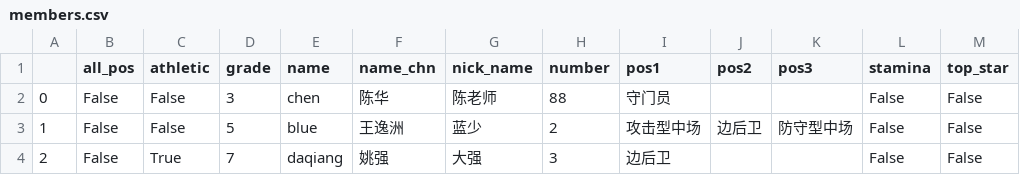
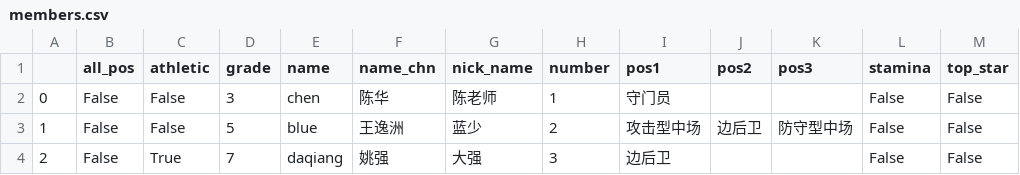
Before and after one commit to zhzhzh/Inception, a CSV file: members.csv, drawn as a sheet; only a part is shown.

Commit message:
backup members

```diff
--- a/members.csv
+++ b/members.csv
@@ -1,3 +1,3 @@
 ,all_pos,athletic,grade,name,name_chn,nick_name,number,pos1,pos2,pos3,stamina,top_star
-0,False,False,3,chen,陈华,陈老师,88,守门员,,,False,False
+0,False,False,3,chen,陈华,陈老师,1,守门员,,,False,False
 1,False,False,5,blue,王逸洲,蓝少,2,攻击型中场,边后卫,防守型中场,False,False
```
